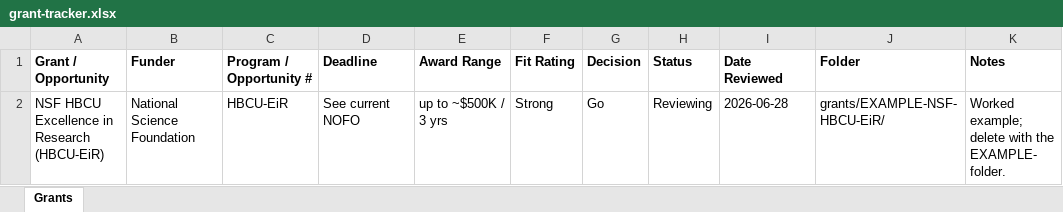
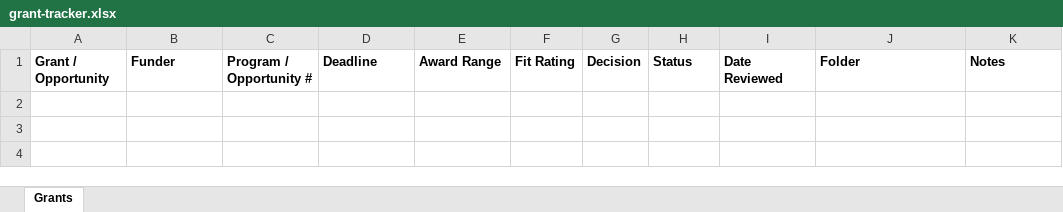
Before and after one commit to ashleyscruse/grant-writing-starter, an Excel workbook: grants/grant-tracker.xlsx, sheet Grants, drawn as a sheet; values as stored, in another font and other column widths than the file's, no borders; the diff names each change by its address in the sheet, - before the commit and + after, or states it on an @@ line.

Commit message:
Add grant-advisor orchestration skill (URL/PDF to decision to tracker to folder); align decision labels; reset tracker

```diff
--- a/grants/grant-tracker.xlsx (sheet Grants)
+++ b/grants/grant-tracker.xlsx (sheet Grants)
-row 2: NSF HBCU Excellence in Research (HBCU-EiR) | National Science Foundation | HBCU-EiR | See current NOFO | up to ~$500K / 3 yrs | Strong | Go | Reviewing | 2026-06-28 | grants/EXAMPLE-NSF-HBCU-EiR/ | Worked example; delete with the EXAMPLE- folder.
```
Also changed, not shown: 4 other files.
